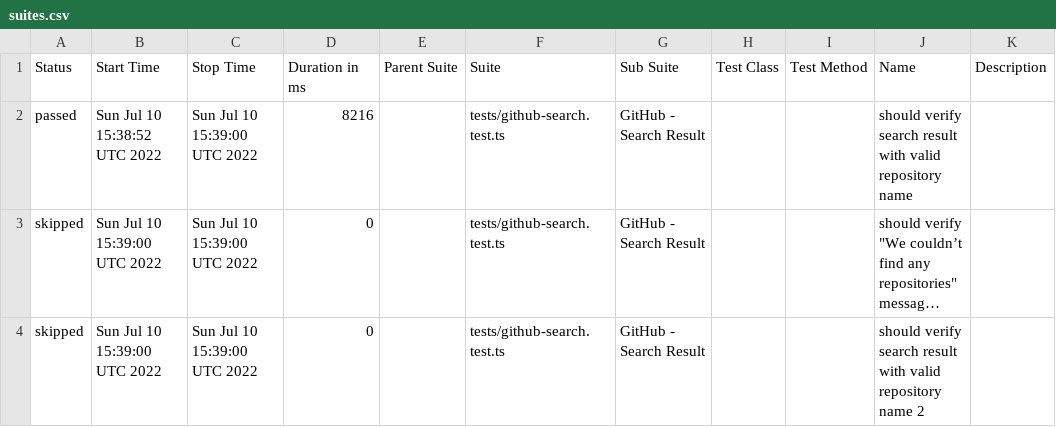
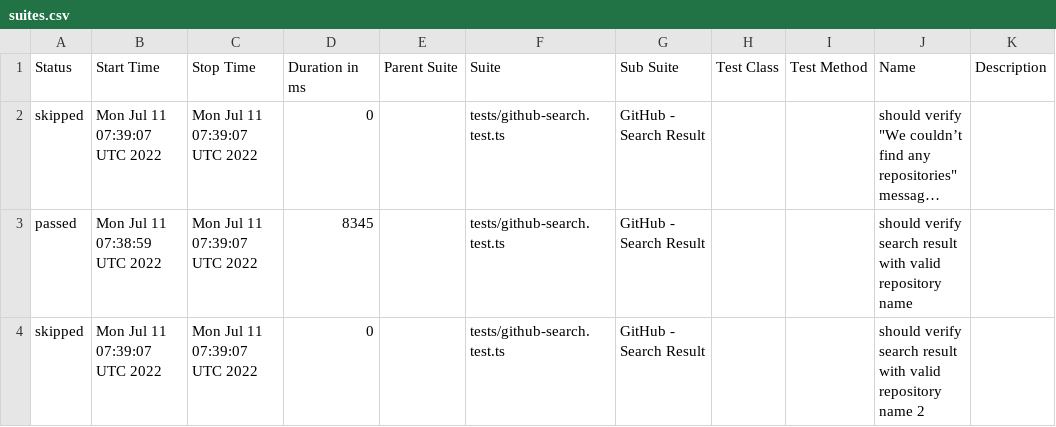
Before and after one commit to anneH/allure-playwright-example, a CSV file: data/suites.csv, drawn as a sheet; long unchanged cells end in …; removed rows and columns are numbered as before the commit, all else as after; the diff names each change by its address in the sheet, - before the commit and + after, or states it on an @@ line.

```diff
--- a/data/suites.csv
+++ b/data/suites.csv
-row 2: passed | Sun Jul 10 15:38:52 UTC 2022 | Sun Jul 10 15:39:00 UTC 2022 | 8216 |  | tests/github-search.test.ts | GitHub - Search Result |  |  | should verify search result with valid repository name
-B2 (Start Time): Sun Jul 10 15:39:00 UTC 2022
+B2 (Start Time): Mon Jul 11 07:39:07 UTC 2022
-C2 (Stop Time): Sun Jul 10 15:39:00 UTC 2022
+C2 (Stop Time): Mon Jul 11 07:39:07 UTC 2022
+row 3: passed | Mon Jul 11 07:38:59 UTC 2022 | Mon Jul 11 07:39:07 UTC 2022 | 8345 |  | tests/github-search.test.ts | GitHub - Search Result |  |  | should verify search result with valid repository name
-B4 (Start Time): Sun Jul 10 15:39:00 UTC 2022
+B4 (Start Time): Mon Jul 11 07:39:07 UTC 2022
-C4 (Stop Time): Sun Jul 10 15:39:00 UTC 2022
+C4 (Stop Time): Mon Jul 11 07:39:07 UTC 2022
```
Also changed, not shown: 26 other files.
